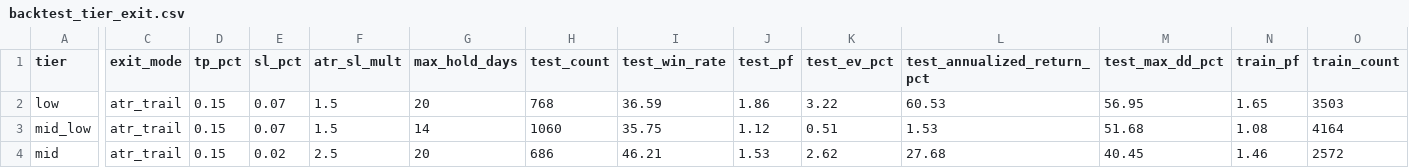
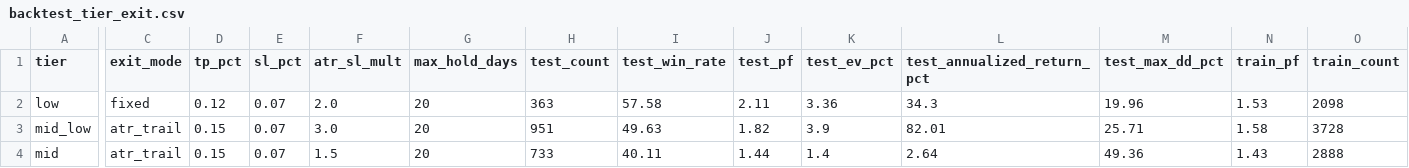
Before and after one commit to mrkm3845-web/Stock_app, a CSV file: back_tester/results/backtest_tier_exit.csv, drawn as a sheet; only a part is shown, gaps mark what is left out; the diff covers the shown part only; the diff names each change by its address in the sheet, - before the commit and + after, or states it on an @@ line.

```diff
--- a/back_tester/results/backtest_tier_exit.csv
+++ b/back_tester/results/backtest_tier_exit.csv
-C2 (exit_mode): atr_trail
+C2 (exit_mode): fixed
-D2 (tp_pct): 0.15
+D2 (tp_pct): 0.12
-F2 (atr_sl_mult): 1.5
+F2 (atr_sl_mult): 2.0
-H2 (test_count): 768
+H2 (test_count): 363
-I2 (test_win_rate): 36.59
+I2 (test_win_rate): 57.58
-J2 (test_pf): 1.86
+J2 (test_pf): 2.11
-K2 (test_ev_pct): 3.22
+K2 (test_ev_pct): 3.36
-L2 (test_annualized_return_pct): 60.53
+L2 (test_annualized_return_pct): 34.3
-M2 (test_max_dd_pct): 56.95
+M2 (test_max_dd_pct): 19.96
-N2 (train_pf): 1.65
+N2 (train_pf): 1.53
-O2 (train_count): 3503
+O2 (train_count): 2098
-F3 (atr_sl_mult): 1.5
+F3 (atr_sl_mult): 3.0
-G3 (max_hold_days): 14
+G3 (max_hold_days): 20
-H3 (test_count): 1060
+H3 (test_count): 951
-I3 (test_win_rate): 35.75
+I3 (test_win_rate): 49.63
-J3 (test_pf): 1.12
+J3 (test_pf): 1.82
-K3 (test_ev_pct): 0.51
+K3 (test_ev_pct): 3.9
-L3 (test_annualized_return_pct): 1.53
+L3 (test_annualized_return_pct): 82.01
-M3 (test_max_dd_pct): 51.68
+M3 (test_max_dd_pct): 25.71
-N3 (train_pf): 1.08
+N3 (train_pf): 1.58
-O3 (train_count): 4164
+O3 (train_count): 3728
-E4 (sl_pct): 0.02
+E4 (sl_pct): 0.07
-F4 (atr_sl_mult): 2.5
+F4 (atr_sl_mult): 1.5
-H4 (test_count): 686
+H4 (test_count): 733
-I4 (test_win_rate): 46.21
+I4 (test_win_rate): 40.11
-J4 (test_pf): 1.53
+J4 (test_pf): 1.44
-K4 (test_ev_pct): 2.62
+K4 (test_ev_pct): 1.4
-L4 (test_annualized_return_pct): 27.68
+L4 (test_annualized_return_pct): 2.64
-M4 (test_max_dd_pct): 40.45
+M4 (test_max_dd_pct): 49.36
-N4 (train_pf): 1.46
+N4 (train_pf): 1.43
-O4 (train_count): 2572
+O4 (train_count): 2888
```
Also changed, not shown: 22 edited cells elsewhere in this file, back_tester/results/backtest_walkforward_result.csv, back_tester/results/research_signals.csv, 5 other files.
